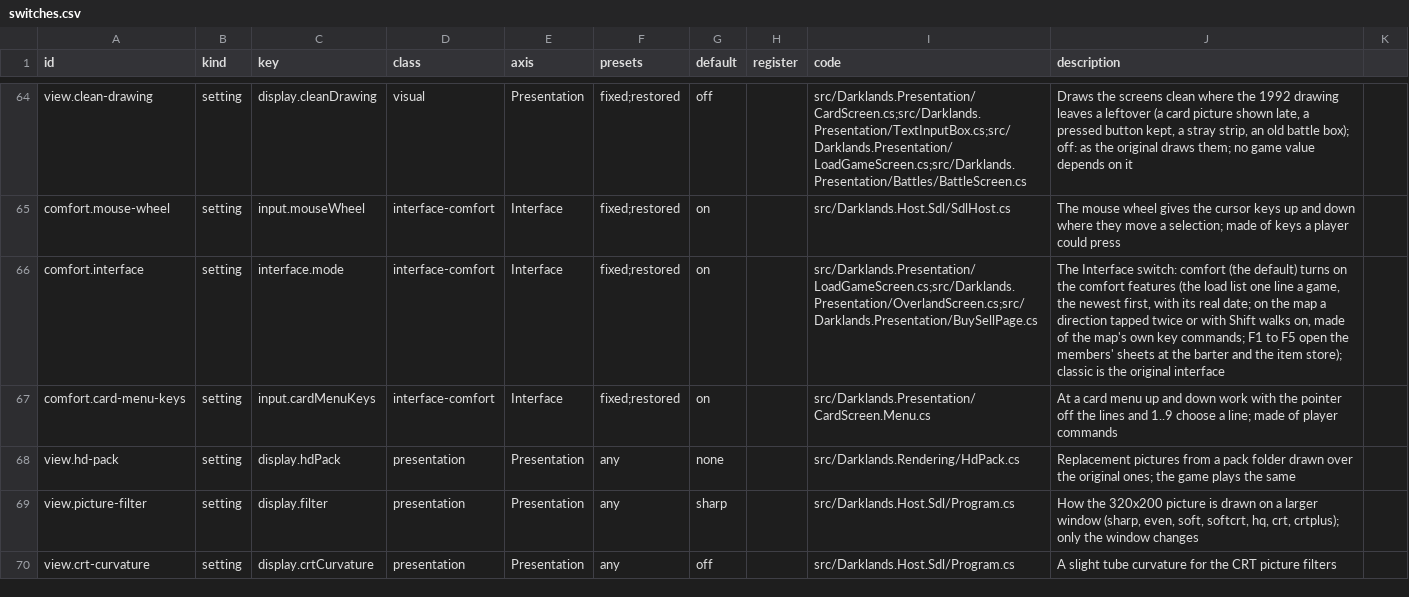
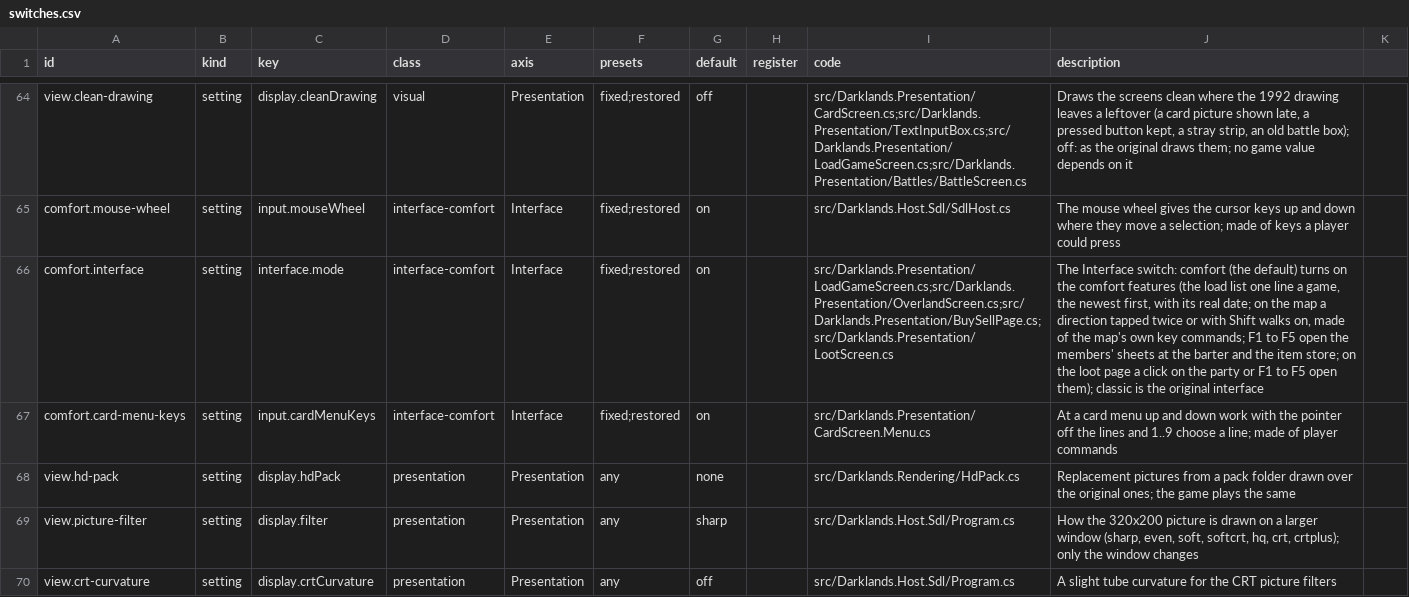
Before and after one commit to Arkana-Mechanika-Studios/darklands-restoration, a CSV file: docs/faithfulness/switches.csv, drawn as a sheet; only a part is shown, gaps mark what is left out; the diff names each change by its address in the sheet, - before the commit and + after, or states it on an @@ line.

Commit message:
Comfort: a click on the party or F1 to F5 open the members' sheets on the loot page (GitHub issue 10)
The original has no way to open a sheet while the party shares out its loot. With the Comfort interface,
a click on the party column and F1 to F5 open a member's sheet, as on the barter and item store pages;
Esc comes back to the loot page, its lists drawn again. Classic keeps the page as in 1992.

LootScreen takes the screens that show the sheet (GameScreens passes itself, as for the trade pages);
the headless host's battle loot page gets the sheet as the game's does. ComfortSheetKeysTests covers the
keys and the click in both interfaces. Docs: SETTINGS.md, the Interface switch's row, the 1.2 notes.

```diff
--- a/docs/faithfulness/switches.csv
+++ b/docs/faithfulness/switches.csv
-I66 (code): src/Darklands.Presentation/LoadGameScreen.cs;src/Darklands.Presentation/OverlandScreen.cs;src/Darklands.Presentation/BuySellPage.cs
+I66 (code): src/Darklands.Presentation/LoadGameScreen.cs;src/Darklands.Presentation/OverlandScreen.cs;src/Darklands.Presentation/BuySellPage.cs;src/Darklands.Presentation/LootScreen.cs
-J66 (description): …the item store); classic is…
+J66 (description): …the item store; on the loot page a click on the party or F1 to F5 open them); classic is…
```
Also changed, not shown: docs/faithfulness/divergences.csv, docs/faithfulness/dormant.csv, 7 other files.
